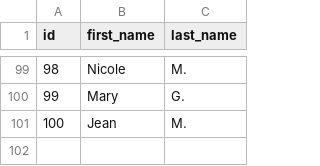
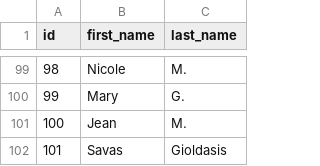
Before and after one commit to sgioldasis/dagster-test, a CSV file: sling-project/data/raw_customers.csv, drawn as a sheet; only a part is shown, gaps mark what is left out; the diff names each change by its address in the sheet, - before the commit and + after, or states it on an @@ line.

```diff
--- a/sling-project/data/raw_customers.csv
+++ b/sling-project/data/raw_customers.csv
+row 102: 101 | Savas | Gioldasis
```
Also changed, not shown: 2 other files.
